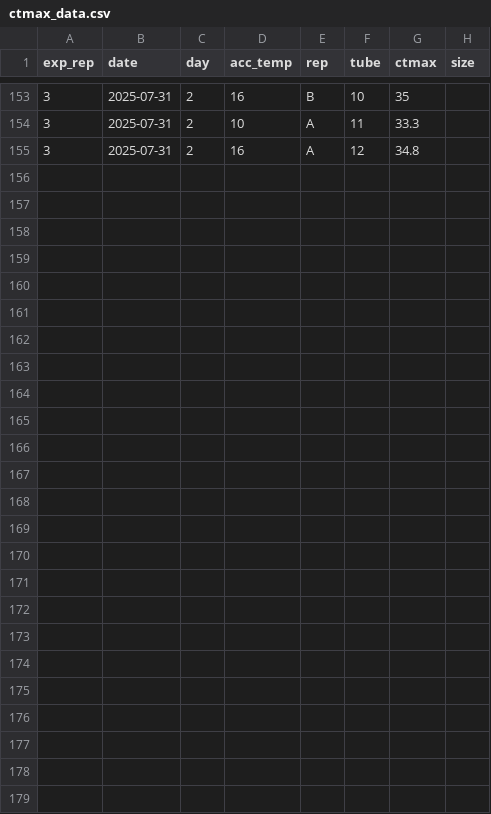
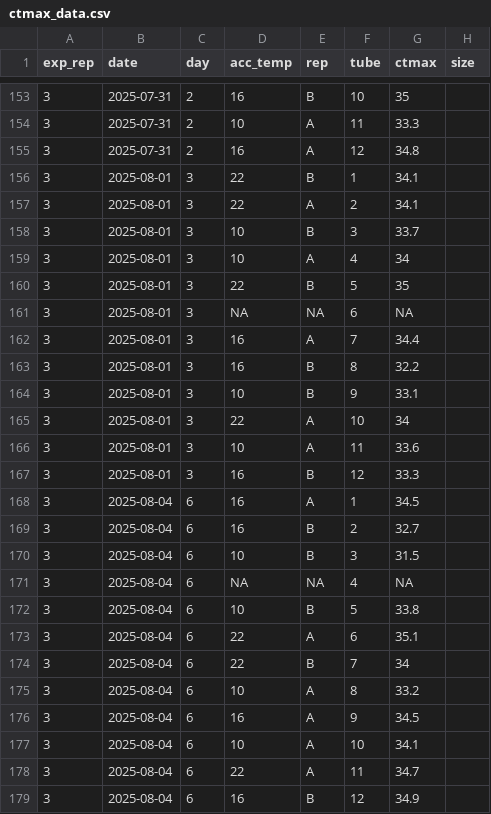
Before and after one commit to ZoopEcoEvo/d_navus_ctmax_acclimation, a CSV file: Raw_data/ctmax_data.csv, drawn as a sheet; only a part is shown, gaps mark what is left out; the diff names each change by its address in the sheet, - before the commit and + after, or states it on an @@ line.

Commit message:
Updating with data analyses

```diff
--- a/Raw_data/ctmax_data.csv
+++ b/Raw_data/ctmax_data.csv
+row 156: 3 | 2025-08-01 | 3 | 22 | B | 1 | 34.1
+row 157: 3 | 2025-08-01 | 3 | 22 | A | 2 | 34.1
+row 158: 3 | 2025-08-01 | 3 | 10 | B | 3 | 33.7
+row 159: 3 | 2025-08-01 | 3 | 10 | A | 4 | 34
+row 160: 3 | 2025-08-01 | 3 | 22 | B | 5 | 35
+row 161: 3 | 2025-08-01 | 3 | NA | NA | 6 | NA
+row 162: 3 | 2025-08-01 | 3 | 16 | A | 7 | 34.4
+row 163: 3 | 2025-08-01 | 3 | 16 | B | 8 | 32.2
+row 164: 3 | 2025-08-01 | 3 | 10 | B | 9 | 33.1
+row 165: 3 | 2025-08-01 | 3 | 22 | A | 10 | 34
+row 166: 3 | 2025-08-01 | 3 | 10 | A | 11 | 33.6
+row 167: 3 | 2025-08-01 | 3 | 16 | B | 12 | 33.3
+row 168: 3 | 2025-08-04 | 6 | 16 | A | 1 | 34.5
+row 169: 3 | 2025-08-04 | 6 | 16 | B | 2 | 32.7
+row 170: 3 | 2025-08-04 | 6 | 10 | B | 3 | 31.5
+row 171: 3 | 2025-08-04 | 6 | NA | NA | 4 | NA
+row 172: 3 | 2025-08-04 | 6 | 10 | B | 5 | 33.8
+row 173: 3 | 2025-08-04 | 6 | 22 | A | 6 | 35.1
+row 174: 3 | 2025-08-04 | 6 | 22 | B | 7 | 34
+row 175: 3 | 2025-08-04 | 6 | 10 | A | 8 | 33.2
+row 176: 3 | 2025-08-04 | 6 | 16 | A | 9 | 34.5
+row 177: 3 | 2025-08-04 | 6 | 10 | A | 10 | 34.1
+row 178: 3 | 2025-08-04 | 6 | 22 | A | 11 | 34.7
+row 179: 3 | 2025-08-04 | 6 | 16 | B | 12 | 34.9
```
Also changed, not shown: 19 other files.
